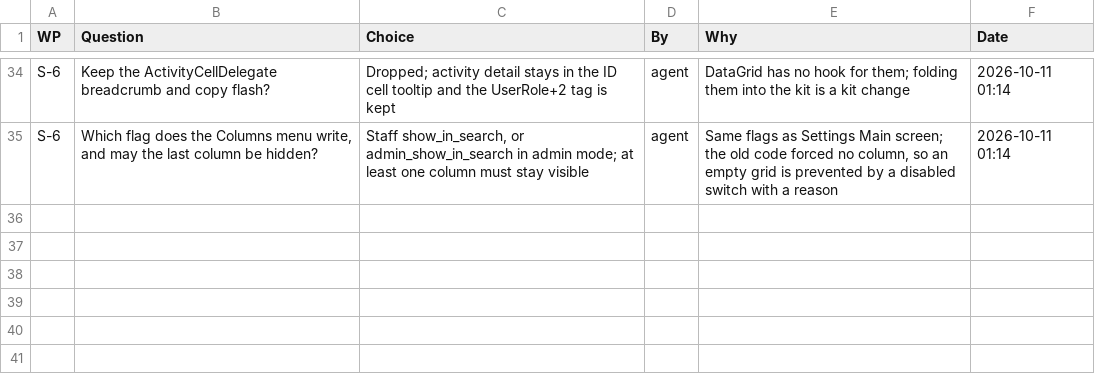
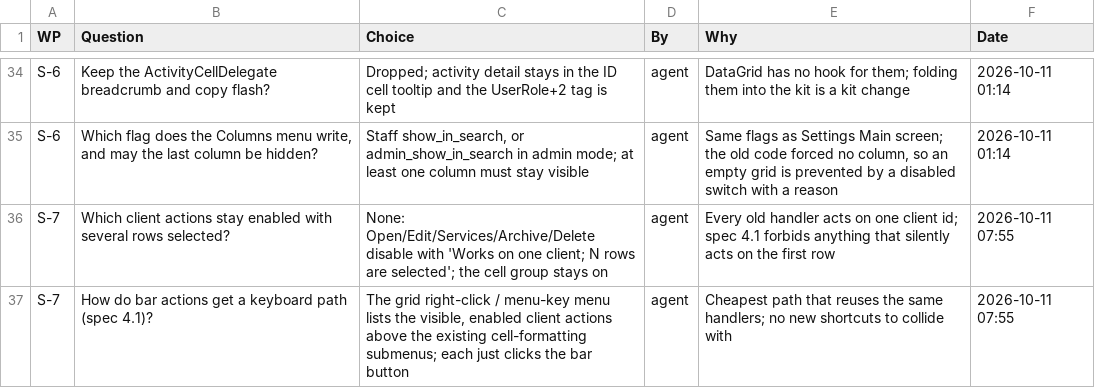
Before and after one commit to NexCardel/Project_Sera, a CSV file: Mockups/overhaul/ui-overhaul-decisions.csv, drawn as a sheet; only a part is shown, gaps mark what is left out.

```diff
--- a/Mockups/overhaul/ui-overhaul-decisions.csv
+++ b/Mockups/overhaul/ui-overhaul-decisions.csv
@@ -35 +35,3 @@ S-6,Keep the ActivityCellDelegate breadcrumb and copy flash?,Dropped; activity d
 S-6,"Which flag does the Columns menu write, and may the last column be hidden?","Staff show_in_search, or admin_show_in_search in admin mode; at least one column must stay visible",agent,"Same flags as Settings Main screen; the old code forced no column, so an empty grid is prevented by a disabled switch with a reason",2026-10-11 01:14
+S-7,Which client actions stay enabled with several rows selected?,None: Open/Edit/Services/Archive/Delete disable with 'Works on one client; N rows are selected'; the cell group stays on,agent,Every old handler acts on one client id; spec 4.1 forbids anything that silently acts on the first row,2026-10-11 07:55
+S-7,How do bar actions get a keyboard path (spec 4.1)?,"The grid right-click / menu-key menu lists the visible, enabled client actions above the existing cell-formatting submenus; each just clicks the bar button",agent,Cheapest path that reuses the same handlers; no new shortcuts to collide with,2026-10-11 07:55
```
Also changed, not shown: Mockups/overhaul/ui-overhaul-checks.csv, Mockups/overhaul/ui-overhaul-runs.csv, 12 other files.
